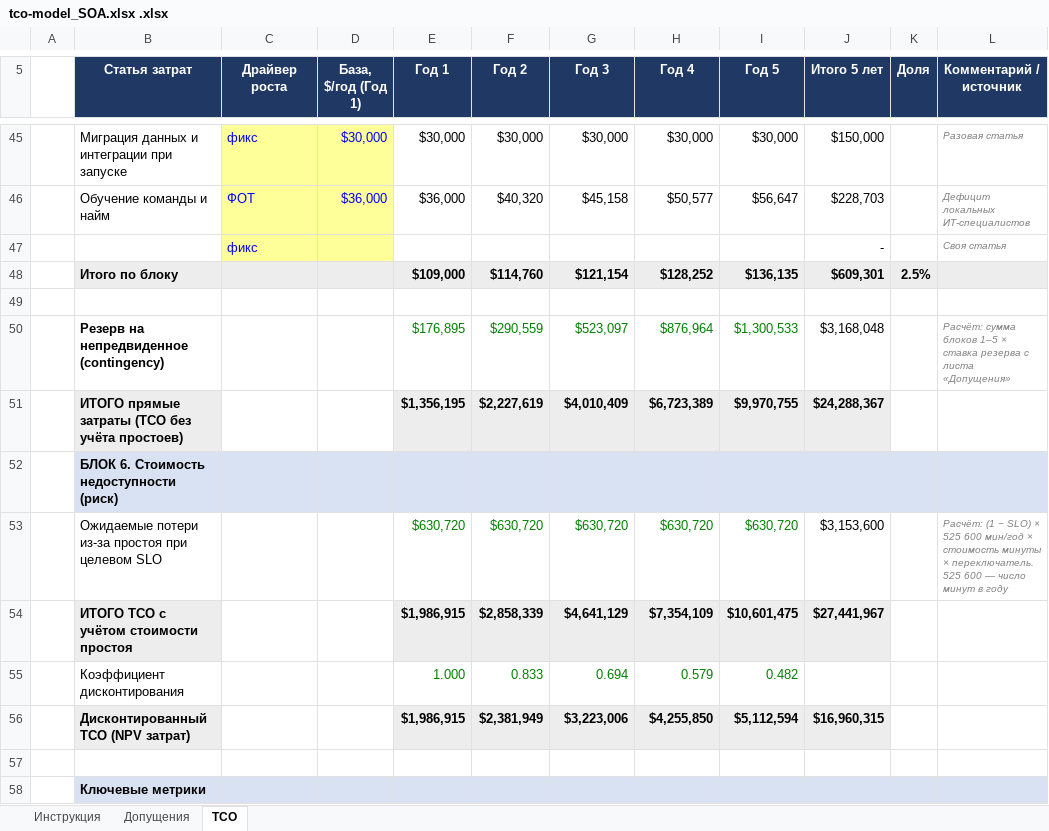
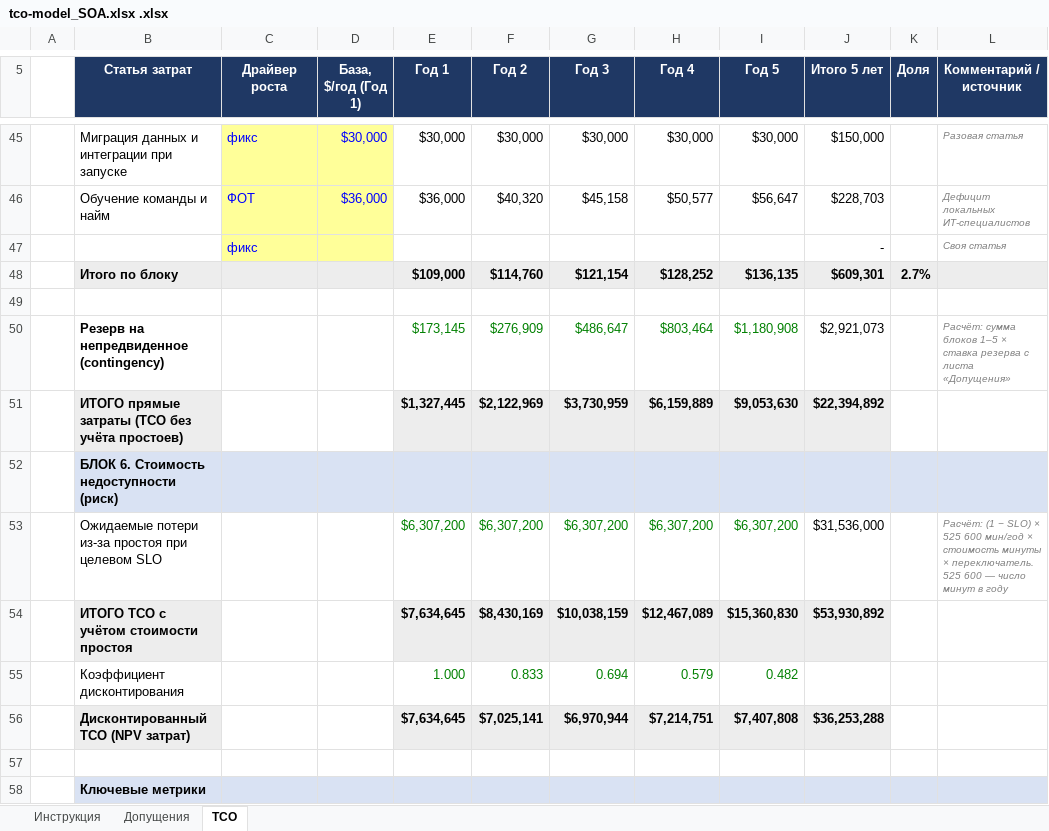
Before and after one commit to sergeyshalanin-ai/Africa_Delivery, an Excel workbook: Task2/tco-model_SOA.xlsx .xlsx, sheet TCO, drawn as a sheet; only a part is shown, gaps mark what is left out; values as stored, in another font and other column widths than the file's, no borders; removed rows and columns are numbered as before the commit, all else as after; the diff covers the shown part only; the diff names each change by its address in the sheet, - before the commit and + after, or states it on an @@ line.

```diff
--- a/Task2/tco-model_SOA.xlsx .xlsx (sheet TCO)
+++ b/Task2/tco-model_SOA.xlsx .xlsx (sheet TCO)
-K48 (Доля): 2.5%
+K48 (Доля): 2.7%
-row 50:  | Резерв на непредвиденное (contingency) |  |  | $176,895 | $290,559 | $523,097 | $876,964 | $1,300,533 | $3,168,048 |  | Расчёт: сумма блоков 1–5 × ставка резерва с листа «Допущения»
-row 51:  | ИТОГО прямые затраты (TCO без учёта простоев) |  |  | $1,356,195 | $2,227,619 | $4,010,409 | $6,723,389 | $9,970,755 | $24,288,367
+row 50:  | Резерв на непредвиденное (contingency) |  |  | $173,145 | $276,909 | $486,647 | $803,464 | $1,180,908 | $2,921,073 |  | Расчёт: сумма блоков 1–5 × ставка резерва с листа «Допущения»
+row 51:  | ИТОГО прямые затраты (TCO без учёта простоев) |  |  | $1,327,445 | $2,122,969 | $3,730,959 | $6,159,889 | $9,053,630 | $22,394,892
-row 53:  | Ожидаемые потери из-за простоя при целевом SLO |  |  | $630,720 | $630,720 | $630,720 | $630,720 | $630,720 | $3,153,600 |  | Расчёт: (1 − SLO) × 525 600 мин/год × стоимость минуты × переключатель. 525 600 — число минут в году
-row 54:  | ИТОГО TCO с учётом стоимости простоя |  |  | $1,986,915 | $2,858,339 | $4,641,129 | $7,354,109 | $10,601,475 | $27,441,967
+row 53:  | Ожидаемые потери из-за простоя при целевом SLO |  |  | $6,307,200 | $6,307,200 | $6,307,200 | $6,307,200 | $6,307,200 | $31,536,000 |  | Расчёт: (1 − SLO) × 525 600 мин/год × стоимость минуты × переключатель. 525 600 — число минут в году
+row 54:  | ИТОГО TCO с учётом стоимости простоя |  |  | $7,634,645 | $8,430,169 | $10,038,159 | $12,467,089 | $15,360,830 | $53,930,892
-row 56:  | Дисконтированный TCO (NPV затрат) |  |  | $1,986,915 | $2,381,949 | $3,223,006 | $4,255,850 | $5,112,594 | $16,960,315
+row 56:  | Дисконтированный TCO (NPV затрат) |  |  | $7,634,645 | $7,025,141 | $6,970,944 | $7,214,751 | $7,407,808 | $36,253,288
```
Also changed, not shown: 2 added rows, 2 removed rows and 14 edited cells elsewhere in this sheet, sheet Допущения, Task2/tco-model_monolit.xlsx .xlsx, 2 other files.
